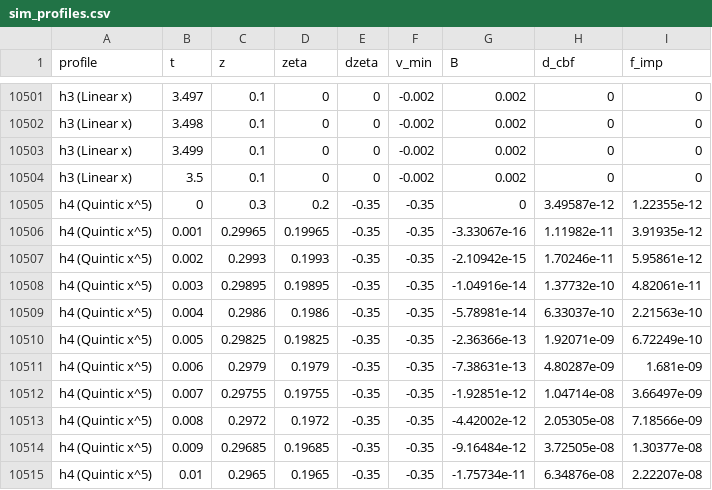
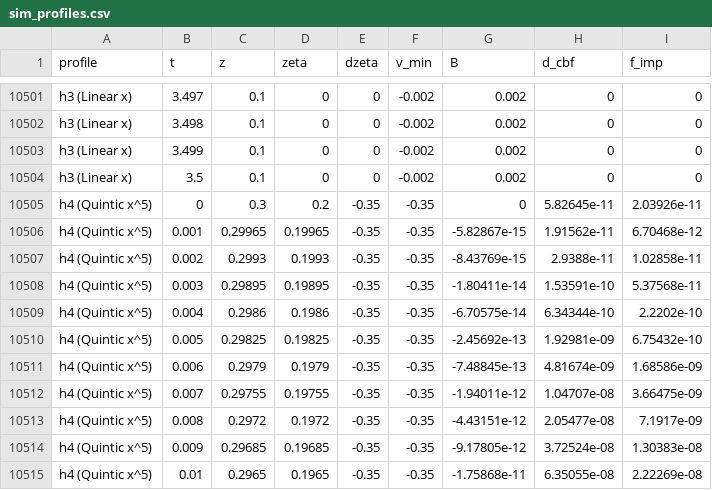
Before and after one commit to fedep999/cbf_kinteach, a CSV file: damping_cbf_controller/examples/csv/sim_profiles.csv, drawn as a sheet; only a part is shown, gaps mark what is left out; the diff covers the shown part only.

```diff
--- a/damping_cbf_controller/examples/csv/sim_profiles.csv
+++ b/damping_cbf_controller/examples/csv/sim_profiles.csv
@@ -10504,12 +10504,12 @@ profile,t,z,zeta,dzeta,v_min,B,d_cbf,f_imp
 "h3 (Linear x)",3.5,0.1,0,0,-0.002,0.002,0,0
-"h4 (Quintic x^5)",0,0.3,0.2,-0.35,-0.35,0,3.49587e-12,1.22355e-12
-"h4 (Quintic x^5)",0.001,0.29965,0.19965,-0.35,-0.35,-3.33067e-16,1.11982e-11,3.91935e-12
-"h4 (Quintic x^5)",0.002,0.2993,0.1993,-0.35,-0.35,-2.10942e-15,1.70246e-11,5.95861e-12
-"h4 (Quintic x^5)",0.003,0.29895,0.19895,-0.35,-0.35,-1.04916e-14,1.37732e-10,4.82061e-11
-"h4 (Quintic x^5)",0.004,0.2986,0.1986,-0.35,-0.35,-5.78981e-14,6.33037e-10,2.21563e-10
-"h4 (Quintic x^5)",0.005,0.29825,0.19825,-0.35,-0.35,-2.36366e-13,1.92071e-09,6.72249e-10
-"h4 (Quintic x^5)",0.006,0.2979,0.1979,-0.35,-0.35,-7.38631e-13,4.80287e-09,1.681e-09
-"h4 (Quintic x^5)",0.007,0.29755,0.19755,-0.35,-0.35,-1.92851e-12,1.04714e-08,3.66497e-09
-"h4 (Quintic x^5)",0.008,0.2972,0.1972,-0.35,-0.35,-4.42002e-12,2.05305e-08,7.18566e-09
-"h4 (Quintic x^5)",0.009,0.29685,0.19685,-0.35,-0.35,-9.16484e-12,3.72505e-08,1.30377e-08
-"h4 (Quintic x^5)",0.01,0.2965,0.1965,-0.35,-0.35,-1.75734e-11,6.34876e-08,2.22207e-08
+"h4 (Quintic x^5)",0,0.3,0.2,-0.35,-0.35,0,5.82645e-11,2.03926e-11
+"h4 (Quintic x^5)",0.001,0.29965,0.19965,-0.35,-0.35,-5.82867e-15,1.91562e-11,6.70468e-12
+"h4 (Quintic x^5)",0.002,0.2993,0.1993,-0.35,-0.35,-8.43769e-15,2.9388e-11,1.02858e-11
+"h4 (Quintic x^5)",0.003,0.29895,0.19895,-0.35,-0.35,-1.80411e-14,1.53591e-10,5.37568e-11
+"h4 (Quintic x^5)",0.004,0.2986,0.1986,-0.35,-0.35,-6.70575e-14,6.34344e-10,2.2202e-10
+"h4 (Quintic x^5)",0.005,0.29825,0.19825,-0.35,-0.35,-2.45692e-13,1.92981e-09,6.75432e-10
+"h4 (Quintic x^5)",0.006,0.2979,0.1979,-0.35,-0.35,-7.48845e-13,4.81674e-09,1.68586e-09
+"h4 (Quintic x^5)",0.007,0.29755,0.19755,-0.35,-0.35,-1.94011e-12,1.04707e-08,3.66475e-09
+"h4 (Quintic x^5)",0.008,0.2972,0.1972,-0.35,-0.35,-4.43151e-12,2.05477e-08,7.1917e-09
+"h4 (Quintic x^5)",0.009,0.29685,0.19685,-0.35,-0.35,-9.17805e-12,3.72524e-08,1.30383e-08
+"h4 (Quintic x^5)",0.01,0.2965,0.1965,-0.35,-0.35,-1.75868e-11,6.35055e-08,2.22269e-08
```
Also changed, not shown: 66 edited cells elsewhere in this file, damping_cbf_controller/examples/csv/sim_entry_speeds.csv, damping_cbf_controller/examples/csv/sim_manipulator_7dof.csv, 30 other files.
